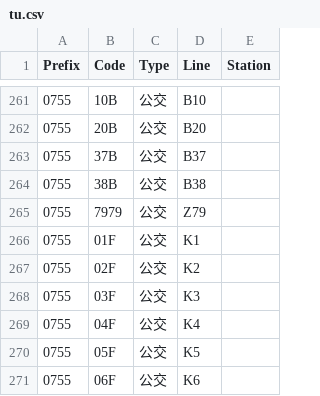
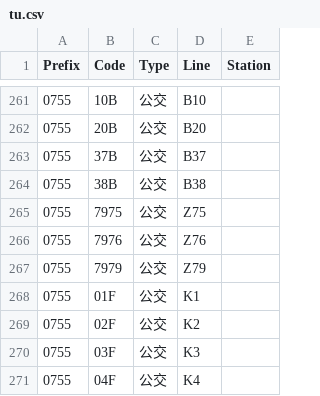
Before and after one commit to HaoTian22/tripreader-data, a CSV file: Guangdong/Zhuhai/tu.csv, drawn as a sheet; only a part is shown, gaps mark what is left out; the shorter side is filled out with more unchanged rows; the diff names each change by its address in the sheet, - before the commit and + after, or states it on an @@ line.

Commit message:
Add new bus entries for Zhuhai; include Z75 and Z76 details

```diff
--- a/Guangdong/Zhuhai/tu.csv
+++ b/Guangdong/Zhuhai/tu.csv
+row 265: 0755 | 7975 | 公交 | Z75
+row 266: 0755 | 7976 | 公交 | Z76
```
